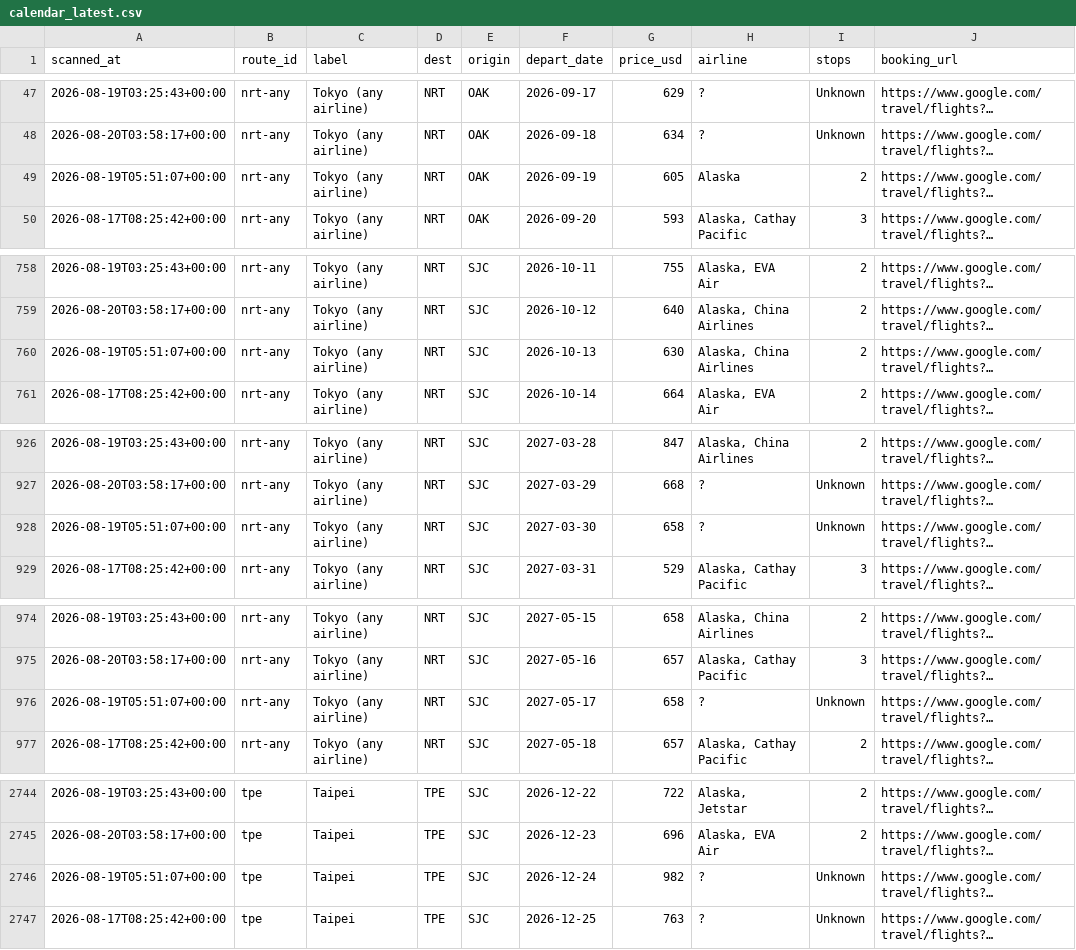
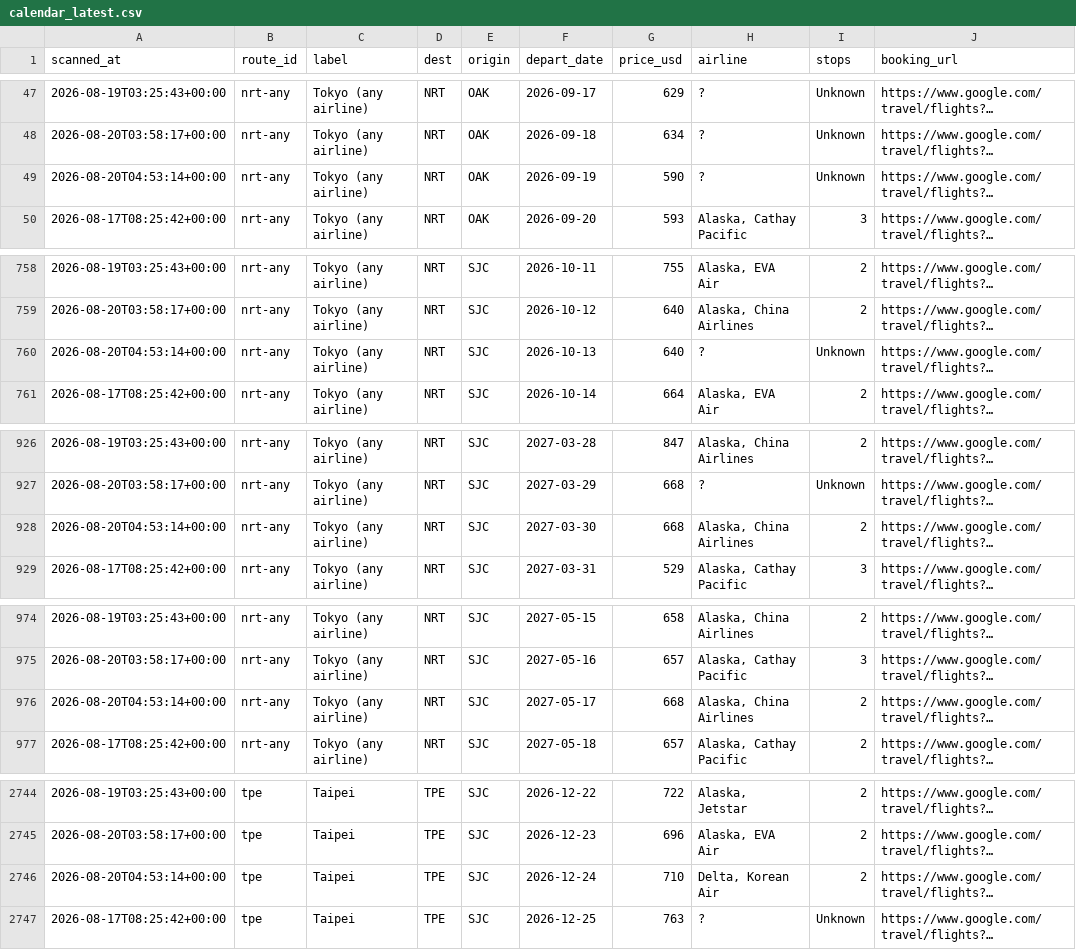
Before and after one commit to vanqd3216-dev/fare-tracker, a CSV file: calendar_latest.csv, drawn as a sheet; only a part is shown, gaps mark what is left out; long unchanged cells end in …; the diff covers the shown part only; the diff names each change by its address in the sheet, - before the commit and + after, or states it on an @@ line.

```diff
--- a/calendar_latest.csv
+++ b/calendar_latest.csv
-A49 (scanned_at): 2026-08-19T05:51:07+00:00
+A49 (scanned_at): 2026-08-20T04:53:14+00:00
-G49 (price_usd): 605
+G49 (price_usd): 590
-H49 (airline): Alaska
+H49 (airline): ?
-I49 (stops): 2
+I49 (stops): Unknown
-A760 (scanned_at): 2026-08-19T05:51:07+00:00
+A760 (scanned_at): 2026-08-20T04:53:14+00:00
-G760 (price_usd): 630
+G760 (price_usd): 640
-H760 (airline): Alaska, China Airlines
+H760 (airline): ?
-I760 (stops): 2
+I760 (stops): Unknown
-A928 (scanned_at): 2026-08-19T05:51:07+00:00
+A928 (scanned_at): 2026-08-20T04:53:14+00:00
-G928 (price_usd): 658
+G928 (price_usd): 668
-H928 (airline): ?
+H928 (airline): Alaska, China Airlines
-I928 (stops): Unknown
+I928 (stops): 2
-A976 (scanned_at): 2026-08-19T05:51:07+00:00
+A976 (scanned_at): 2026-08-20T04:53:14+00:00
-G976 (price_usd): 658
+G976 (price_usd): 668
-H976 (airline): ?
+H976 (airline): Alaska, China Airlines
-I976 (stops): Unknown
+I976 (stops): 2
-A2746 (scanned_at): 2026-08-19T05:51:07+00:00
+A2746 (scanned_at): 2026-08-20T04:53:14+00:00
-G2746 (price_usd): 982
+G2746 (price_usd): 710
-H2746 (airline): ?
+H2746 (airline): Delta, Korean Air
-I2746 (stops): Unknown
+I2746 (stops): 2
```
Also changed, not shown: 167 edited cells elsewhere in this file.
